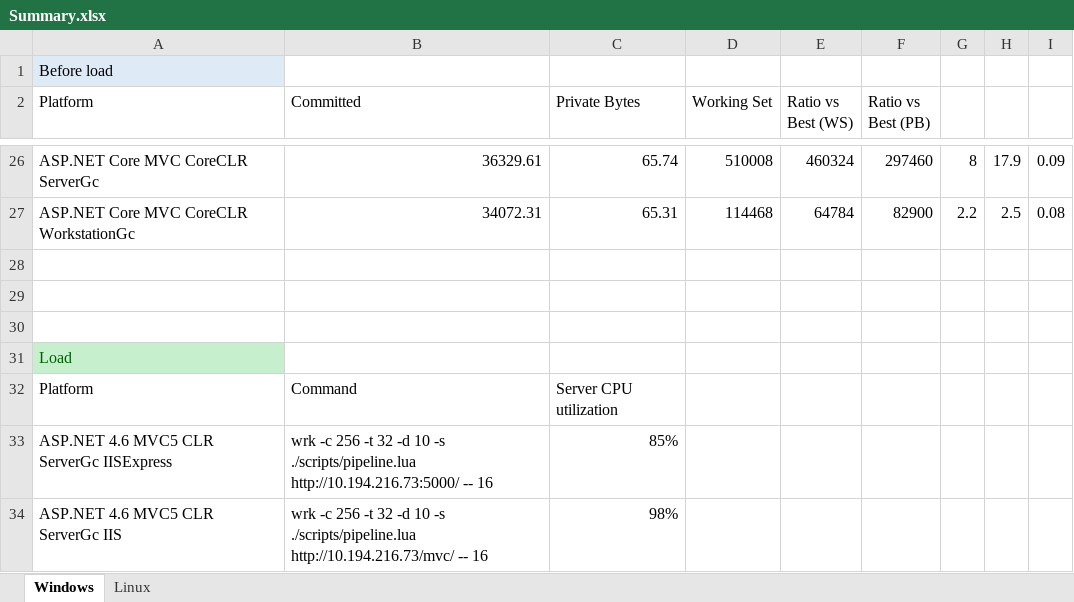
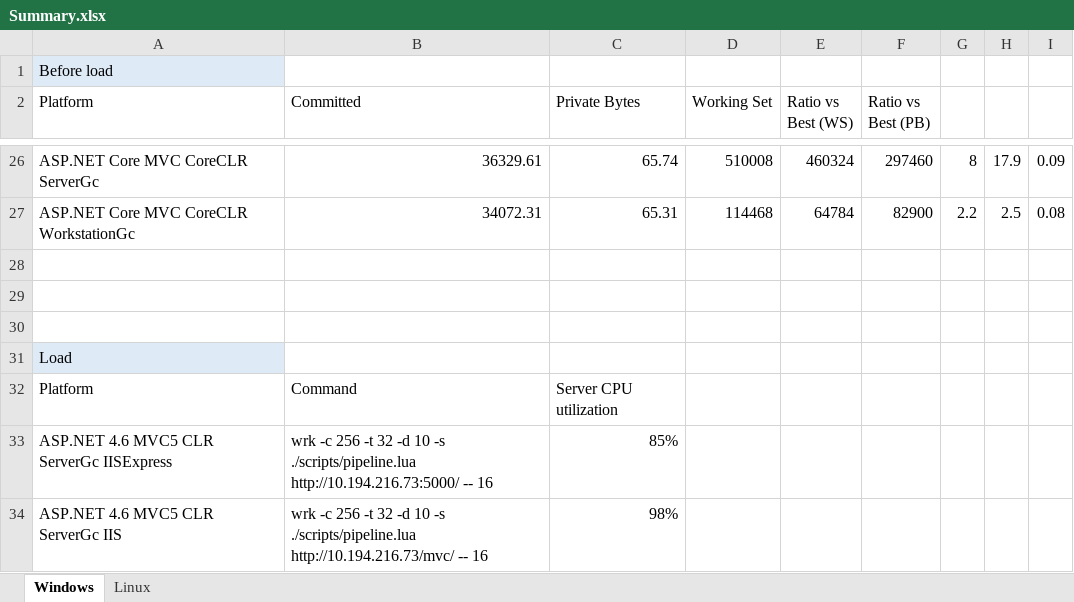
Before and after one commit to DavidObando/aspnet-memtest, an Excel workbook: results/2016-04-06/Summary.xlsx, sheet Windows, drawn as a sheet; only a part is shown, gaps mark what is left out; values as stored, in another font and other column widths than the file's, no borders; charts and pictures and conditional formats and table styles not drawn; the diff names each change by its address in the sheet, - before the commit and + after, or states it on an @@ line.

```diff
--- a/results/2016-04-06/Summary.xlsx (sheet Windows)
+++ b/results/2016-04-06/Summary.xlsx (sheet Windows)
@@ A31 fill: #C6EFCE → #DEEBF7, text colour: #006100 → black @@
```
Also changed, not shown: sheet Linux.
